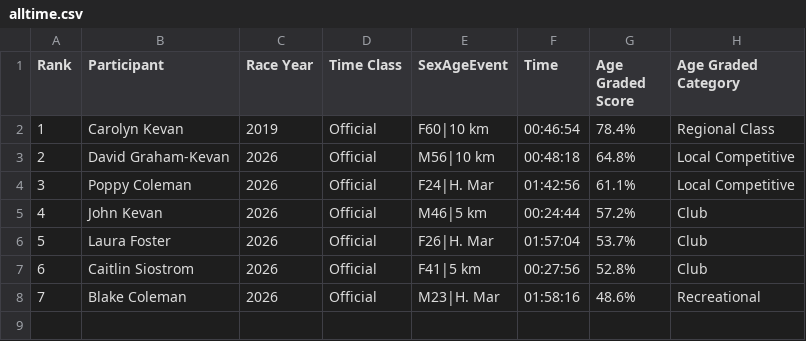
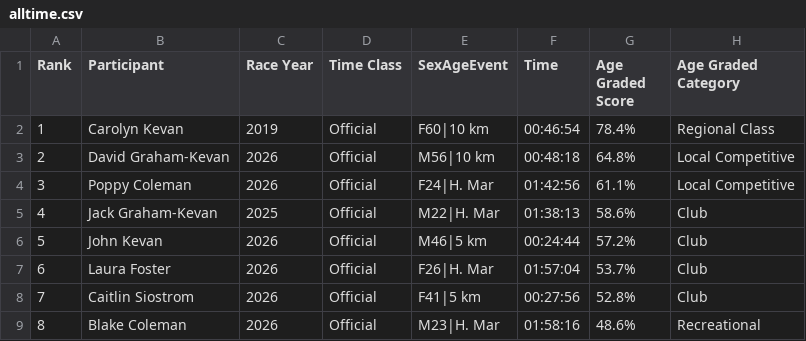
Before and after one commit to johnkevan88888/family-running, a CSV file: data/alltime.csv, drawn as a sheet; addresses are those after the commit; the diff names each change by its address in the sheet, - before the commit and + after, or states it on an @@ line.

```diff
--- a/data/alltime.csv
+++ b/data/alltime.csv
+row 5: 4 | Jack Graham-Kevan | 2025 | Official | M22|H. Mar | 01:38:13 | 58.6% | Club
@@ column A (Rank) renumbered from row 6 down @@
```
Also changed, not shown: data/HalfMarathon.csv, data/current.csv.
